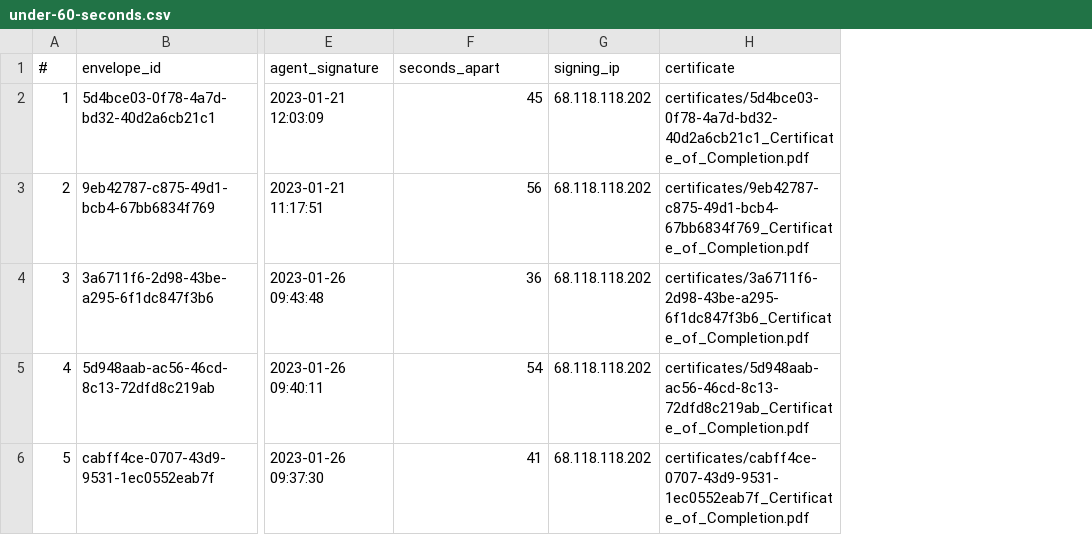
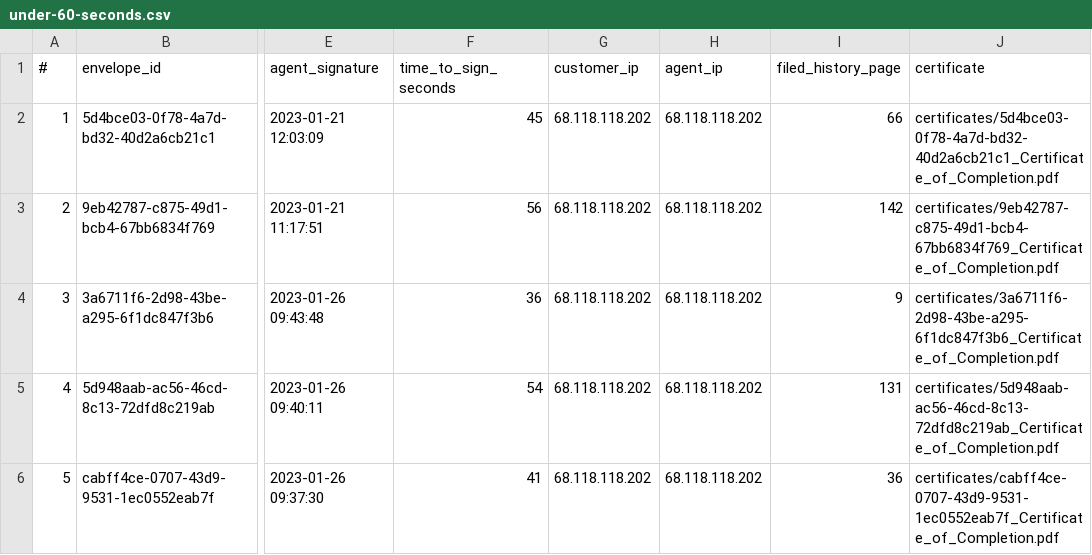
Before and after one commit to thepeoplehavespoken1-stack/faic-evidence-timeline, a CSV file: evidence/under-60-seconds.csv, drawn as a sheet; only a part is shown, gaps mark what is left out; the diff covers the shown part only; the diff names each change by its address in the sheet, - before the commit and + after, or states it on an @@ line.

Commit message:
162 contracts signed under 60 seconds: invitations sent to the agent's email; add filed certificates and histories

```diff
--- a/evidence/under-60-seconds.csv
+++ b/evidence/under-60-seconds.csv
+column H (agent_ip), rows 2-6: all 68.118.118.202
+column I (filed_history_page), rows 2-6: 66 | 142 | 9 | 131 | 36
-F1: seconds_apart
+F1: time_to_sign_seconds
-G1: signing_ip
+G1: customer_ip
```
Also changed, not shown: 1 added row, 2 removed rows and row numbers in column A elsewhere in this file, 5 other files.
